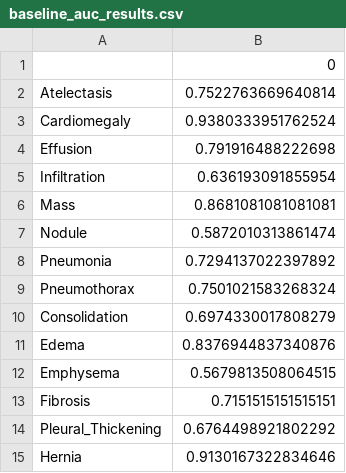
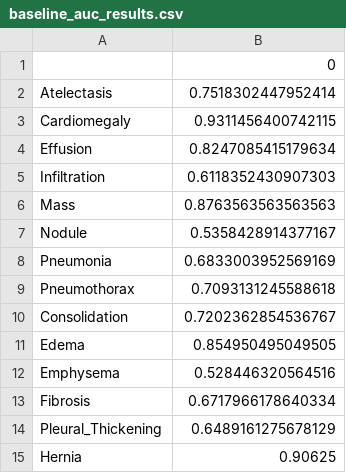
Before and after one commit to ohm-car/Denoising_PoC, a CSV file: baseline_auc_results.csv, drawn as a sheet.

```diff
--- a/baseline_auc_results.csv
+++ b/baseline_auc_results.csv
@@ -1,15 +1,15 @@
 ,0
-Atelectasis,0.7522763669640814
-Cardiomegaly,0.9380333951762524
-Effusion,0.791916488222698
-Infiltration,0.636193091855954
-Mass,0.8681081081081081
-Nodule,0.5872010313861474
-Pneumonia,0.7294137022397892
-Pneumothorax,0.7501021583268324
-Consolidation,0.6974330017808279
-Edema,0.8376944837340876
-Emphysema,0.5679813508064515
-Fibrosis,0.7151515151515151
-Pleural_Thickening,0.6764498921802292
-Hernia,0.9130167322834646
+Atelectasis,0.7518302447952414
+Cardiomegaly,0.9311456400742115
+Effusion,0.8247085415179634
+Infiltration,0.6118352430907303
+Mass,0.8763563563563563
+Nodule,0.5358428914377167
+Pneumonia,0.6833003952569169
+Pneumothorax,0.7093131245588618
+Consolidation,0.7202362854536767
+Edema,0.854950495049505
+Emphysema,0.528446320564516
+Fibrosis,0.6717966178640334
+Pleural_Thickening,0.6489161275678129
+Hernia,0.90625
```
Also changed, not shown: 2 other files.
